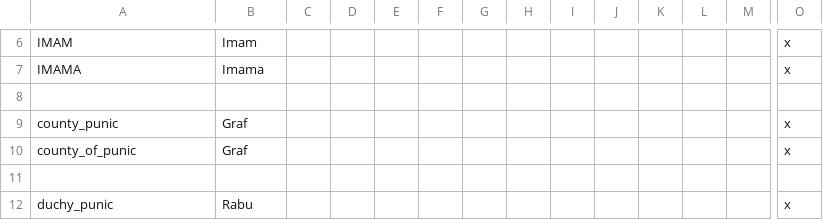
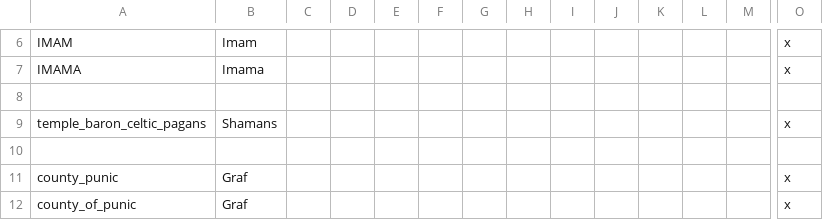
Before and after one commit to Archidemos/extradecisions, a CSV file: localisation/ar_nobletitles.csv, drawn as a sheet; only a part is shown, gaps mark what is left out; the shorter side is filled out with more unchanged rows; rows hold the shown columns only; the diff names each change by its address in the sheet, - before the commit and + after, or states it on an @@ line.

```diff
--- a/localisation/ar_nobletitles.csv
+++ b/localisation/ar_nobletitles.csv
+row 9: temple_baron_celtic_pagans | Shamans |  |  |  |  |  |  |  |  |  |  |  | x
+row 10: (empty)
```
Also changed, not shown: 12 other files.
